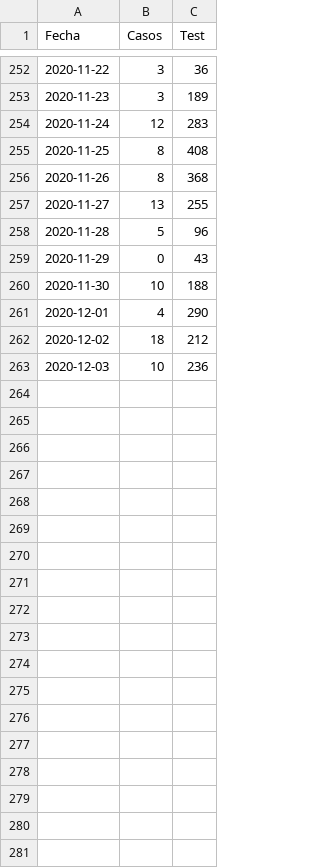
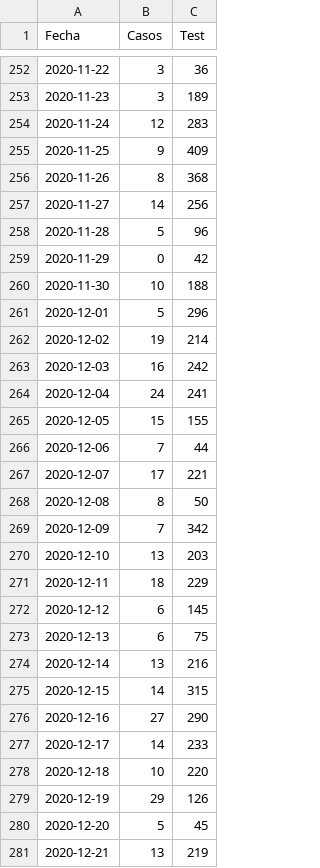
Before and after one commit to Gonzalonino/covid-renca, a CSV file: COVID Renca.csv, drawn as a sheet; only a part is shown, gaps mark what is left out; the diff covers the shown part only.

Commit message:
Update COVID Renca.csv

```diff
--- a/COVID Renca.csv
+++ b/COVID Renca.csv
@@ -254,10 +254,28 @@ Fecha;Casos;Test
 2020-11-24;12;283
-2020-11-25;8;408
+2020-11-25;9;409
 2020-11-26;8;368
-2020-11-27;13;255
+2020-11-27;14;256
 2020-11-28;5;96
-2020-11-29;0;43
+2020-11-29;0;42
 2020-11-30;10;188
-2020-12-01;4;290
-2020-12-02;18;212
-2020-12-03;10;236
+2020-12-01;5;296
+2020-12-02;19;214
+2020-12-03;16;242
+2020-12-04;24;241
+2020-12-05;15;155
+2020-12-06;7;44
+2020-12-07;17;221
+2020-12-08;8;50
+2020-12-09;7;342
+2020-12-10;13;203
+2020-12-11;18;229
+2020-12-12;6;145
+2020-12-13;6;75
+2020-12-14;13;216
+2020-12-15;14;315
+2020-12-16;27;290
+2020-12-17;14;233
+2020-12-18;10;220
+2020-12-19;29;126
+2020-12-20;5;45
+2020-12-21;13;219
```
Also changed, not shown: 6 added rows and 5 edited cells elsewhere in this file.
